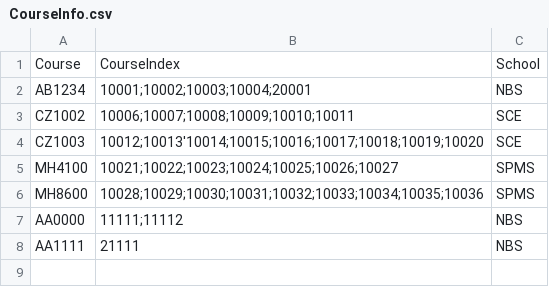
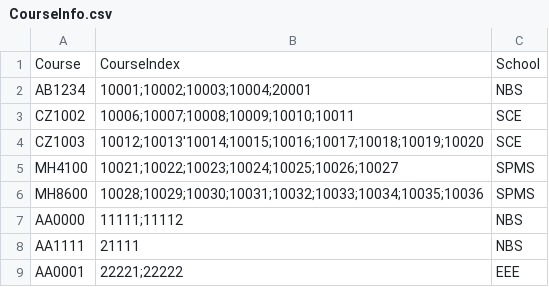
Before and after one commit to buithuytien/STAR, a CSV file: src/database/CourseInfo.csv, drawn as a sheet.

```diff
--- a/src/database/CourseInfo.csv
+++ b/src/database/CourseInfo.csv
@@ -8 +8,2 @@ AA0000,11111;11112,NBS
 AA1111,21111,NBS
+AA0001,22221;22222,EEE
```
Also changed, not shown: src/database/Course.csv, 1 other file.
